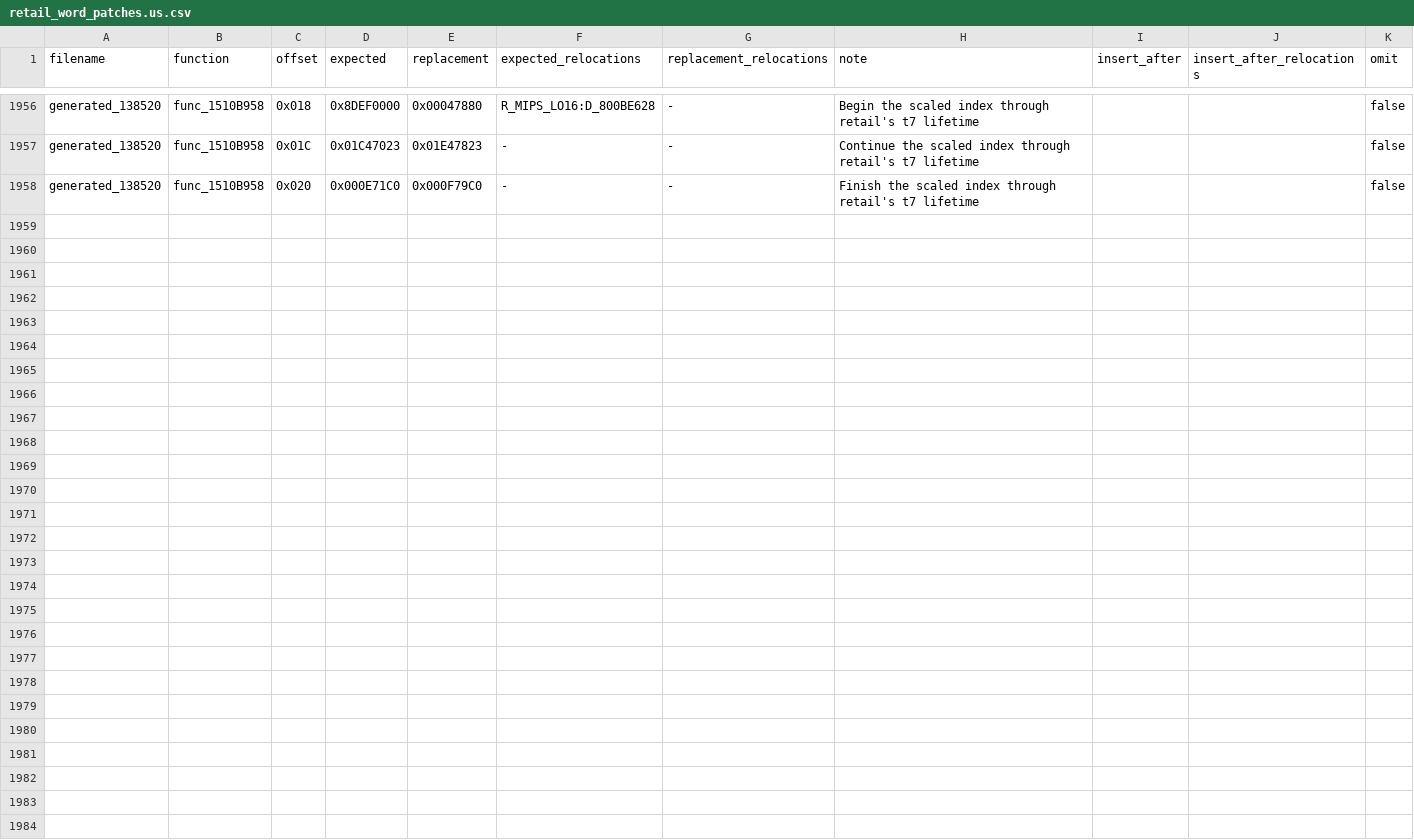
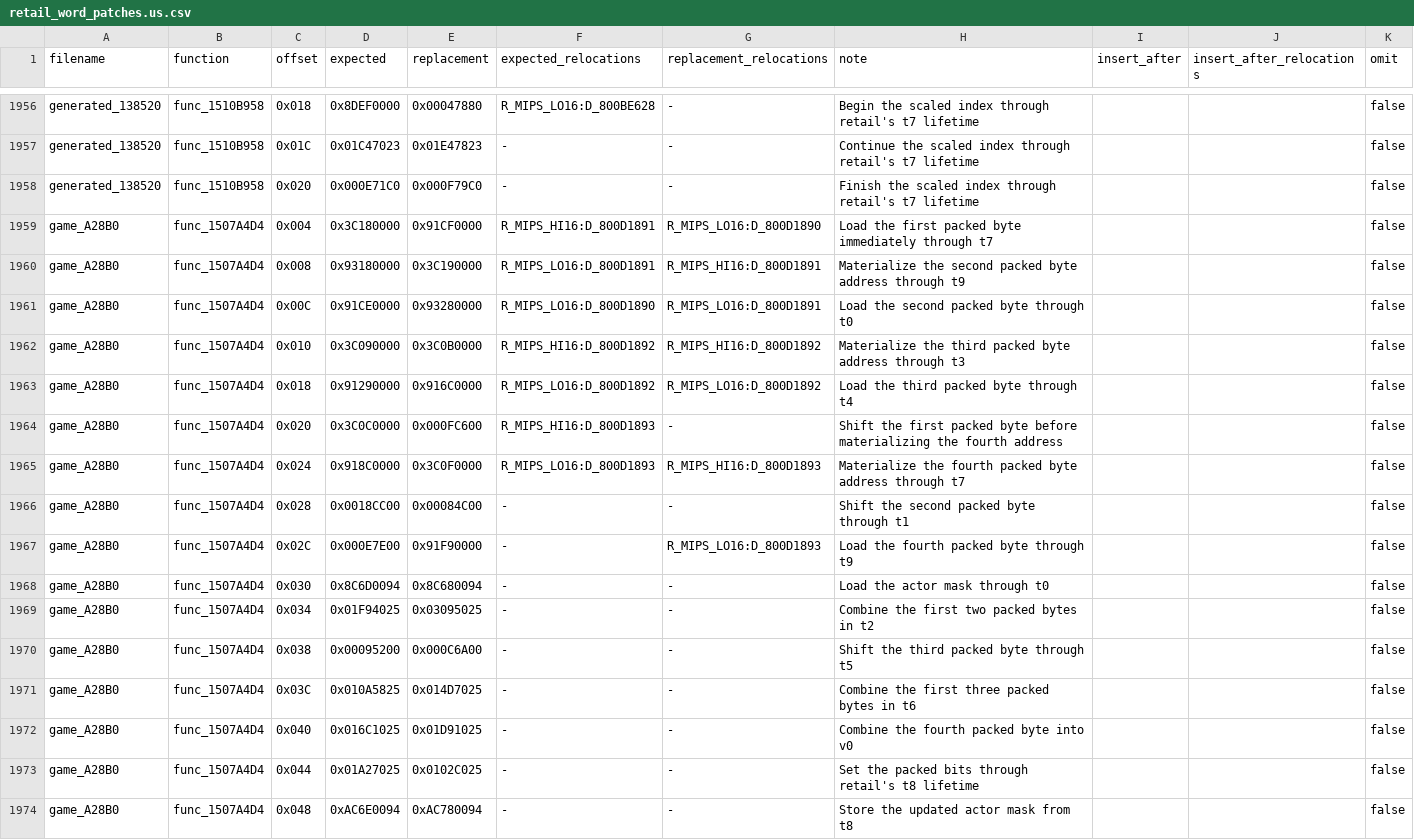
Before and after one commit to gipson-dev/64CBFD, a CSV file: conker/retail_word_patches.us.csv, drawn as a sheet; only a part is shown, gaps mark what is left out.

Commit message:
decomp: match packed mask setter

```diff
--- a/conker/retail_word_patches.us.csv
+++ b/conker/retail_word_patches.us.csv
@@ -1958 +1958,17 @@ generated_138520,func_1510B958,0x01C,0x01C47023,0x01E47823,-,-,Continue the scal
 generated_138520,func_1510B958,0x020,0x000E71C0,0x000F79C0,-,-,Finish the scaled index through retail's t7 lifetime,,,false
+game_A28B0,func_1507A4D4,0x004,0x3C180000,0x91CF0000,R_MIPS_HI16:D_800D1891,R_MIPS_LO16:D_800D1890,Load the first packed byte immediately through t7,,,false
+game_A28B0,func_1507A4D4,0x008,0x93180000,0x3C190000,R_MIPS_LO16:D_800D1891,R_MIPS_HI16:D_800D1891,Materialize the second packed byte address through t9,,,false
+game_A28B0,func_1507A4D4,0x00C,0x91CE0000,0x93280000,R_MIPS_LO16:D_800D1890,R_MIPS_LO16:D_800D1891,Load the second packed byte through t0,,,false
+game_A28B0,func_1507A4D4,0x010,0x3C090000,0x3C0B0000,R_MIPS_HI16:D_800D1892,R_MIPS_HI16:D_800D1892,Materialize the third packed byte address through t3,,,false
+game_A28B0,func_1507A4D4,0x018,0x91290000,0x916C0000,R_MIPS_LO16:D_800D1892,R_MIPS_LO16:D_800D1892,Load the third packed byte through t4,,,false
+game_A28B0,func_1507A4D4,0x020,0x3C0C0000,0x000FC600,R_MIPS_HI16:D_800D1893,-,Shift the first packed byte before materializing the fourth address,,,false
+game_A28B0,func_1507A4D4,0x024,0x918C0000,0x3C0F0000,R_MIPS_LO16:D_800D1893,R_MIPS_HI16:D_800D1893,Materialize the fourth packed byte address through t7,,,false
+game_A28B0,func_1507A4D4,0x028,0x0018CC00,0x00084C00,-,-,Shift the second packed byte through t1,,,false
+game_A28B0,func_1507A4D4,0x02C,0x000E7E00,0x91F90000,-,R_MIPS_LO16:D_800D1893,Load the fourth packed byte through t9,,,false
+game_A28B0,func_1507A4D4,0x030,0x8C6D0094,0x8C680094,-,-,Load the actor mask through t0,,,false
+game_A28B0,func_1507A4D4,0x034,0x01F94025,0x03095025,-,-,Combine the first two packed bytes in t2,,,false
+game_A28B0,func_1507A4D4,0x038,0x00095200,0x000C6A00,-,-,Shift the third packed byte through t5,,,false
+game_A28B0,func_1507A4D4,0x03C,0x010A5825,0x014D7025,-,-,Combine the first three packed bytes in t6,,,false
+game_A28B0,func_1507A4D4,0x040,0x016C1025,0x01D91025,-,-,Combine the fourth packed byte into v0,,,false
+game_A28B0,func_1507A4D4,0x044,0x01A27025,0x0102C025,-,-,Set the packed bits through retail's t8 lifetime,,,false
+game_A28B0,func_1507A4D4,0x048,0xAC6E0094,0xAC780094,-,-,Store the updated actor mask from t8,,,false
```
Also changed, not shown: 7 other files.
